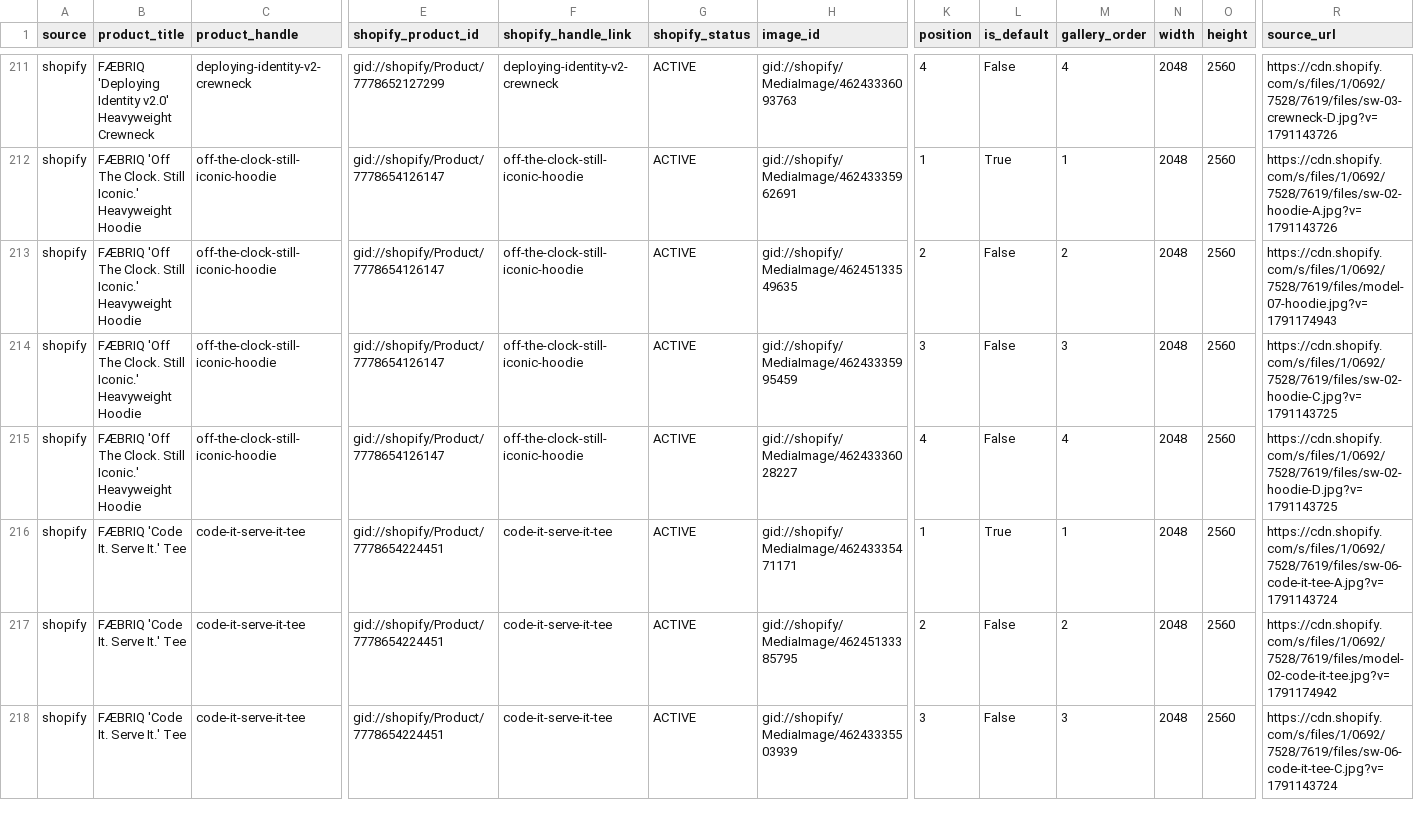
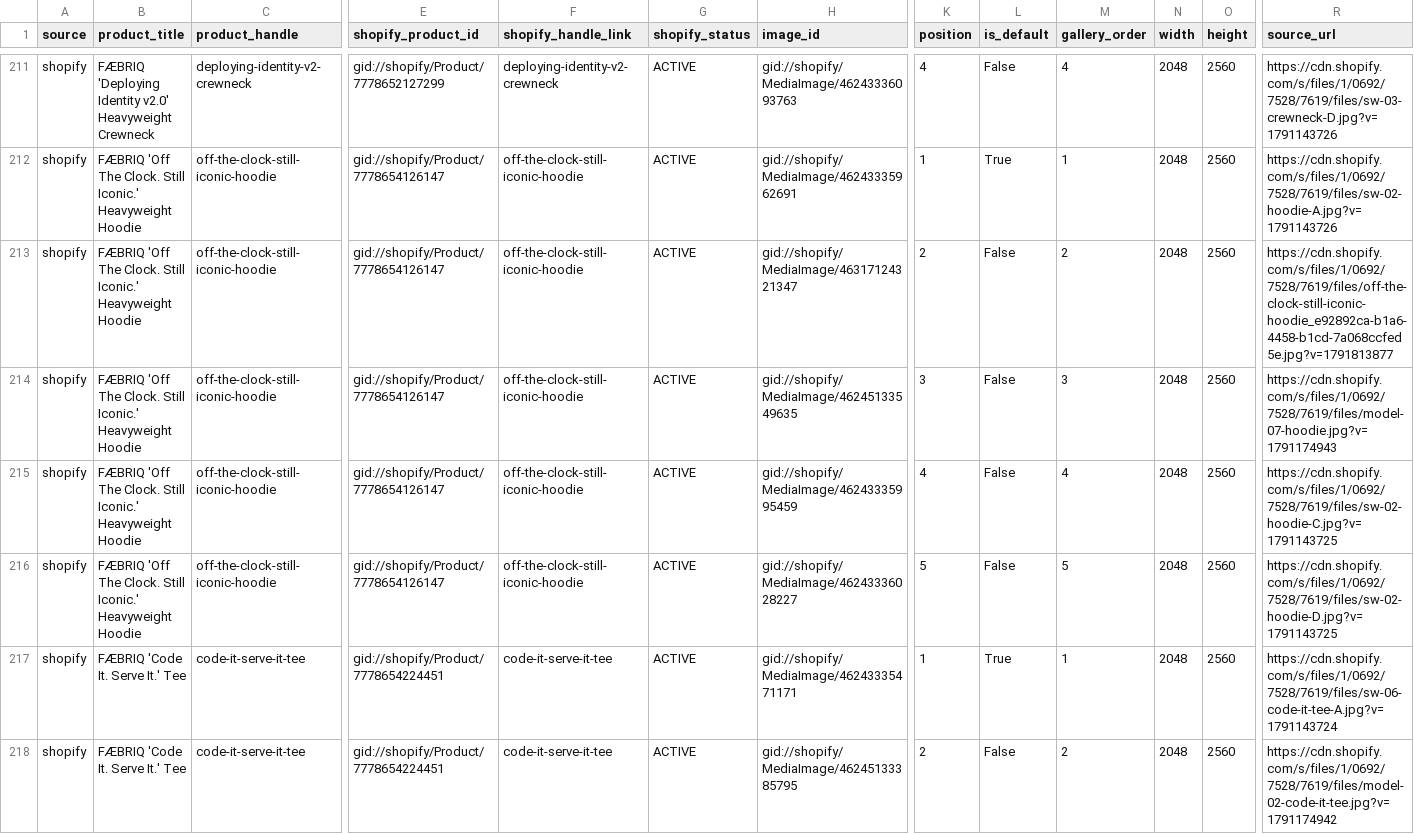
Before and after one commit to mknuever-lgtm/FAEBRIQ, a CSV file: imagery/MANIFEST.csv, drawn as a sheet; only a part is shown, gaps mark what is left out; the shorter side is filled out with more unchanged rows; addresses are those after the commit; rows hold the shown columns only; the diff names each change by its address in the sheet, - before the commit and + after, or states it on an @@ line.

```diff
--- a/imagery/MANIFEST.csv
+++ b/imagery/MANIFEST.csv
+row 213: shopify | FÆBRIQ 'Off The Clock. Still Iconic.' Heavyweight Hoodie | off-the-clock-still-iconic-hoodie | gid://shopify/Product/7778654126147 | off-the-clock-still-iconic-hoodie | ACTIVE | gid://shopify/MediaImage/46317124321347 | 2 | False | 2 | 2048 | 2560 | https://cdn.shopify.com/s/files/1/0692/7528/7619/files/off-the-clock-still-iconic-hoodie_e92892ca-b1a6-4458-b1cd-7a068ccfed5e.jpg?v=1791813877
-K214 (position): 2
+K214 (position): 3
-M214 (gallery_order): 2
+M214 (gallery_order): 3
-K215 (position): 3
+K215 (position): 4
-M215 (gallery_order): 3
+M215 (gallery_order): 4
-K216 (position): 4
+K216 (position): 5
-M216 (gallery_order): 4
+M216 (gallery_order): 5
```
Also changed, not shown: 2 other files.
